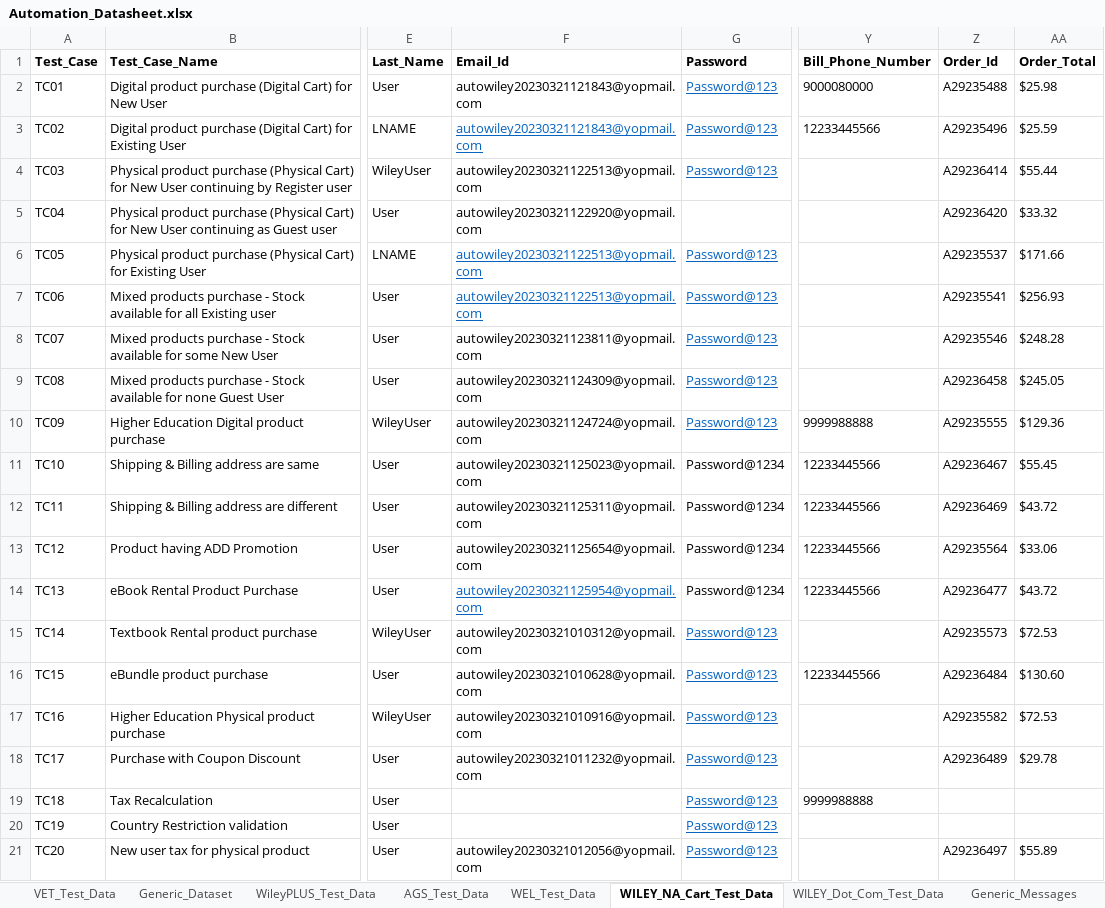
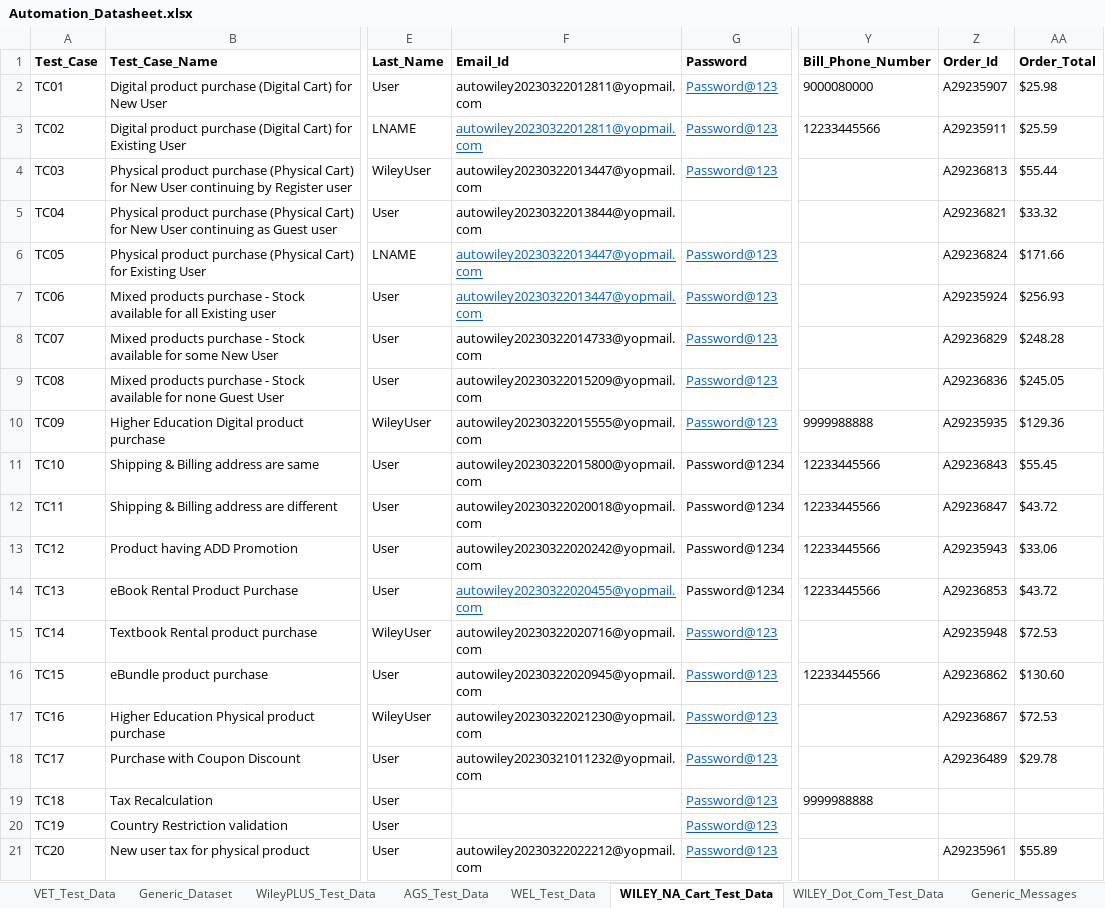
Before and after one commit to gsaha99/Ecommerce_QA, an Excel workbook: Test Data/Automation_Datasheet.xlsx, sheet WILEY_NA_Cart_Test_Data, drawn as a sheet; only a part is shown, gaps mark what is left out; values as stored, in another font and other column widths than the file's, no borders; the diff covers the shown part only; the diff names each change by its address in the sheet, - before the commit and + after, or states it on an @@ line.

Commit message:
Wiley NA Cart related changes

```diff
--- a/Test Data/Automation_Datasheet.xlsx (sheet WILEY_NA_Cart_Test_Data)
+++ b/Test Data/Automation_Datasheet.xlsx (sheet WILEY_NA_Cart_Test_Data)
-F2:F3 (Email_Id): autowiley20230321121843@yopmail.com
+F2:F3 (Email_Id): autowiley20230322012811@yopmail.com
-Z2 (Order_Id): A29235488
+Z2 (Order_Id): A29235907
-Z3 (Order_Id): A29235496
+Z3 (Order_Id): A29235911
-F4 (Email_Id): autowiley20230321122513@yopmail.com
+F4 (Email_Id): autowiley20230322013447@yopmail.com
-Z4 (Order_Id): A29236414
+Z4 (Order_Id): A29236813
-F5 (Email_Id): autowiley20230321122920@yopmail.com
+F5 (Email_Id): autowiley20230322013844@yopmail.com
-Z5 (Order_Id): A29236420
+Z5 (Order_Id): A29236821
-F6:F7 (Email_Id): autowiley20230321122513@yopmail.com
+F6:F7 (Email_Id): autowiley20230322013447@yopmail.com
-Z6 (Order_Id): A29235537
+Z6 (Order_Id): A29236824
-Z7 (Order_Id): A29235541
+Z7 (Order_Id): A29235924
-F8 (Email_Id): autowiley20230321123811@yopmail.com
+F8 (Email_Id): autowiley20230322014733@yopmail.com
-Z8 (Order_Id): A29235546
+Z8 (Order_Id): A29236829
-F9 (Email_Id): autowiley20230321124309@yopmail.com
+F9 (Email_Id): autowiley20230322015209@yopmail.com
-Z9 (Order_Id): A29236458
+Z9 (Order_Id): A29236836
-F10 (Email_Id): autowiley20230321124724@yopmail.com
+F10 (Email_Id): autowiley20230322015555@yopmail.com
-Z10 (Order_Id): A29235555
+Z10 (Order_Id): A29235935
-F11 (Email_Id): autowiley20230321125023@yopmail.com
+F11 (Email_Id): autowiley20230322015800@yopmail.com
-Z11 (Order_Id): A29236467
+Z11 (Order_Id): A29236843
-F12 (Email_Id): autowiley20230321125311@yopmail.com
+F12 (Email_Id): autowiley20230322020018@yopmail.com
-Z12 (Order_Id): A29236469
+Z12 (Order_Id): A29236847
-F13 (Email_Id): autowiley20230321125654@yopmail.com
+F13 (Email_Id): autowiley20230322020242@yopmail.com
-Z13 (Order_Id): A29235564
+Z13 (Order_Id): A29235943
-F14 (Email_Id): autowiley20230321125954@yopmail.com
+F14 (Email_Id): autowiley20230322020455@yopmail.com
-Z14 (Order_Id): A29236477
+Z14 (Order_Id): A29236853
-F15 (Email_Id): autowiley20230321010312@yopmail.com
+F15 (Email_Id): autowiley20230322020716@yopmail.com
-Z15 (Order_Id): A29235573
+Z15 (Order_Id): A29235948
-F16 (Email_Id): autowiley20230321010628@yopmail.com
+F16 (Email_Id): autowiley20230322020945@yopmail.com
-Z16 (Order_Id): A29236484
+Z16 (Order_Id): A29236862
-F17 (Email_Id): autowiley20230321010916@yopmail.com
+F17 (Email_Id): autowiley20230322021230@yopmail.com
-Z17 (Order_Id): A29235582
+Z17 (Order_Id): A29236867
-F21 (Email_Id): autowiley20230321012056@yopmail.com
+F21 (Email_Id): autowiley20230322022212@yopmail.com
-Z21 (Order_Id): A29236497
+Z21 (Order_Id): A29235961
```
Also changed, not shown: 18 edited cells elsewhere in this sheet, sheet WileyPLUS_Test_Data, 30 other files.
